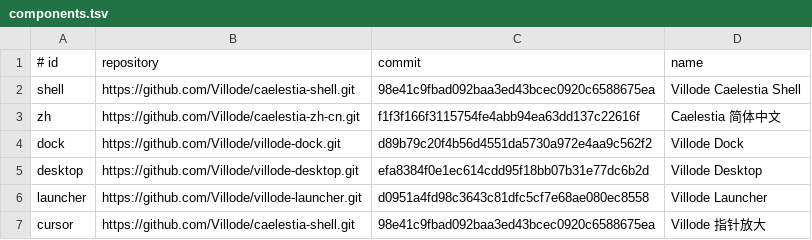
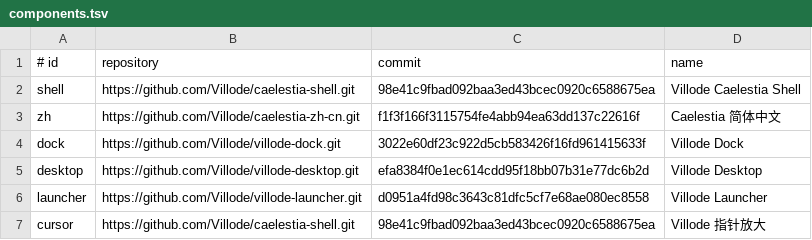
Before and after one commit to Villode/villode-caelestia, a TSV file: components.tsv, drawn as a sheet.

Commit message:
chore: lock dock to glass-menu blur install fix

```diff
--- a/components.tsv
+++ b/components.tsv
@@ -3,3 +3,3 @@ shell	https://github.com/Villode/caelestia-shell.git	98e41c9fbad092baa3ed43bcec0
 zh	https://github.com/Villode/caelestia-zh-cn.git	f1f3f166f3115754fe4abb94ea63dd137c22616f	Caelestia 简体中文
-dock	https://github.com/Villode/villode-dock.git	d89b79c20f4b56d4551da5730a972e4aa9c562f2	Villode Dock
+dock	https://github.com/Villode/villode-dock.git	3022e60df23c922d5cb583426f16fd961415633f	Villode Dock
 desktop	https://github.com/Villode/villode-desktop.git	efa8384f0e1ec614cdd95f18bb07b31e77dc6b2d	Villode Desktop
```
